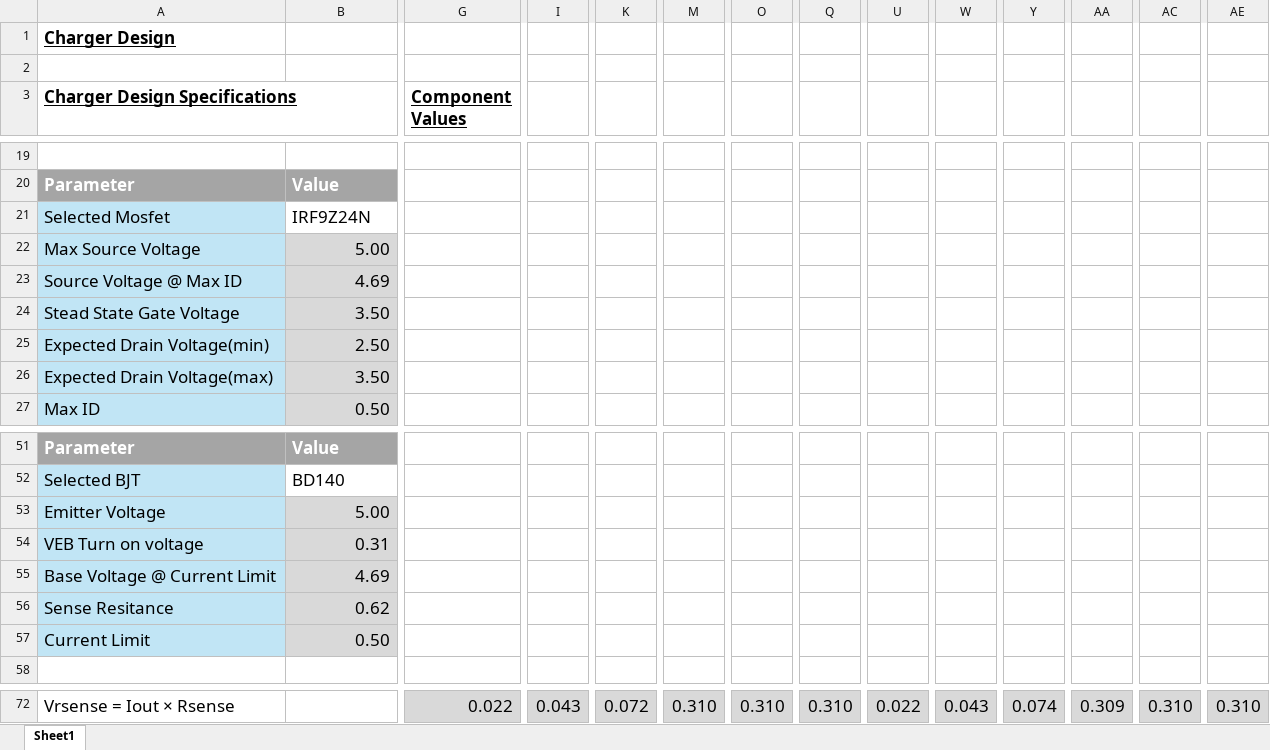
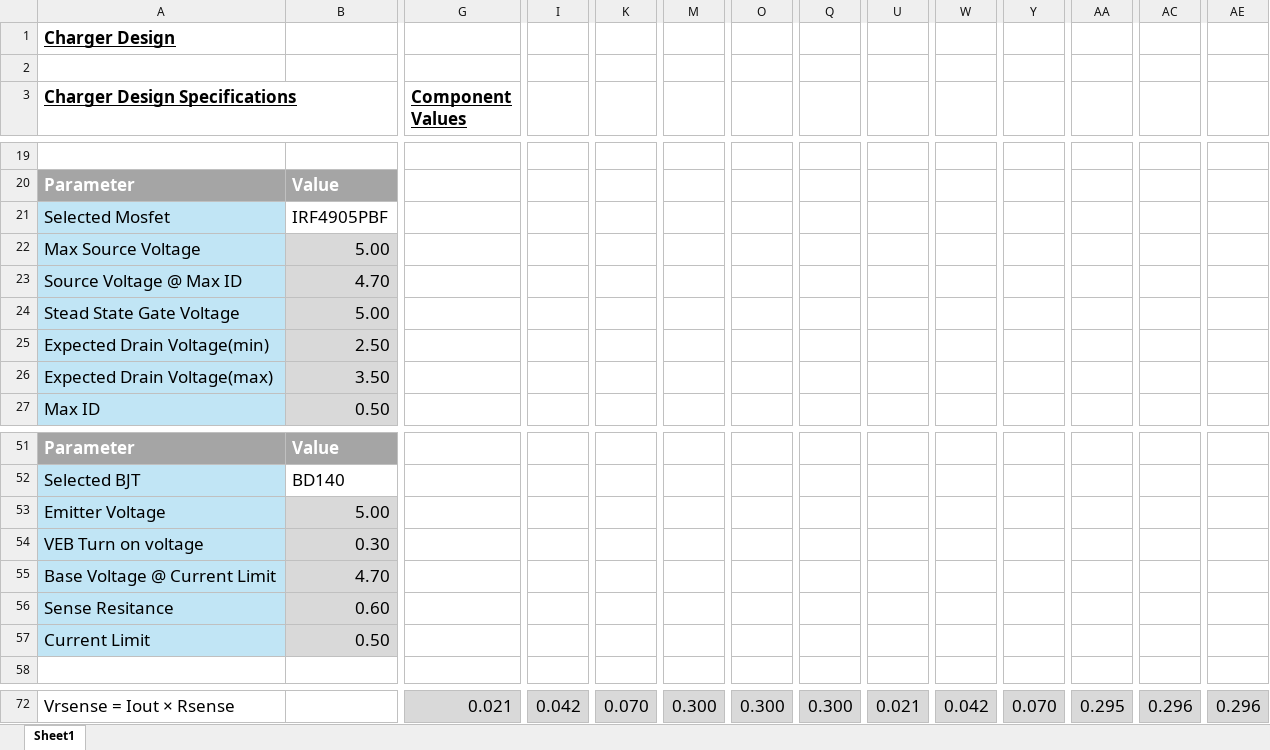
Before and after one commit to KylePremadasa/311-Group-9, an Excel workbook: EE311_Charger_Parameters.xlsx, sheet Sheet1, drawn as a sheet; only a part is shown, gaps mark what is left out; values as stored, in another font and other column widths than the file's, no borders; charts and pictures not drawn; the diff covers the shown part only; the diff names each change by its address in the sheet, - before the commit and + after, or states it on an @@ line.

```diff
--- a/EE311_Charger_Parameters.xlsx (sheet Sheet1)
+++ b/EE311_Charger_Parameters.xlsx (sheet Sheet1)
-B21: IRF9Z24N
+B21: IRF4905PBF
-B23: 4.69
+B23: 4.70
-B24: 3.50
+B24: 5.00
-B54: 0.31
+B54: 0.30
-B55: 4.69
+B55: 4.70
-B56: 0.62
+B56: 0.60
-G72 (Component Values): 0.022
+G72 (Component Values): 0.021
-I72: 0.043
+I72: 0.042
-K72: 0.072
+K72: 0.070
-M72: 0.310
+M72: 0.300
-O72: 0.310
+O72: 0.300
-Q72: 0.310
+Q72: 0.300
-U72: 0.022
+U72: 0.021
-W72: 0.043
+W72: 0.042
-Y72: 0.074
+Y72: 0.070
-AA72: 0.309
+AA72: 0.295
-AC72: 0.310
+AC72: 0.296
-AE72: 0.310
+AE72: 0.296
```
Also changed, not shown: 33 edited cells elsewhere in this sheet, charts or pictures, 39 other files.
